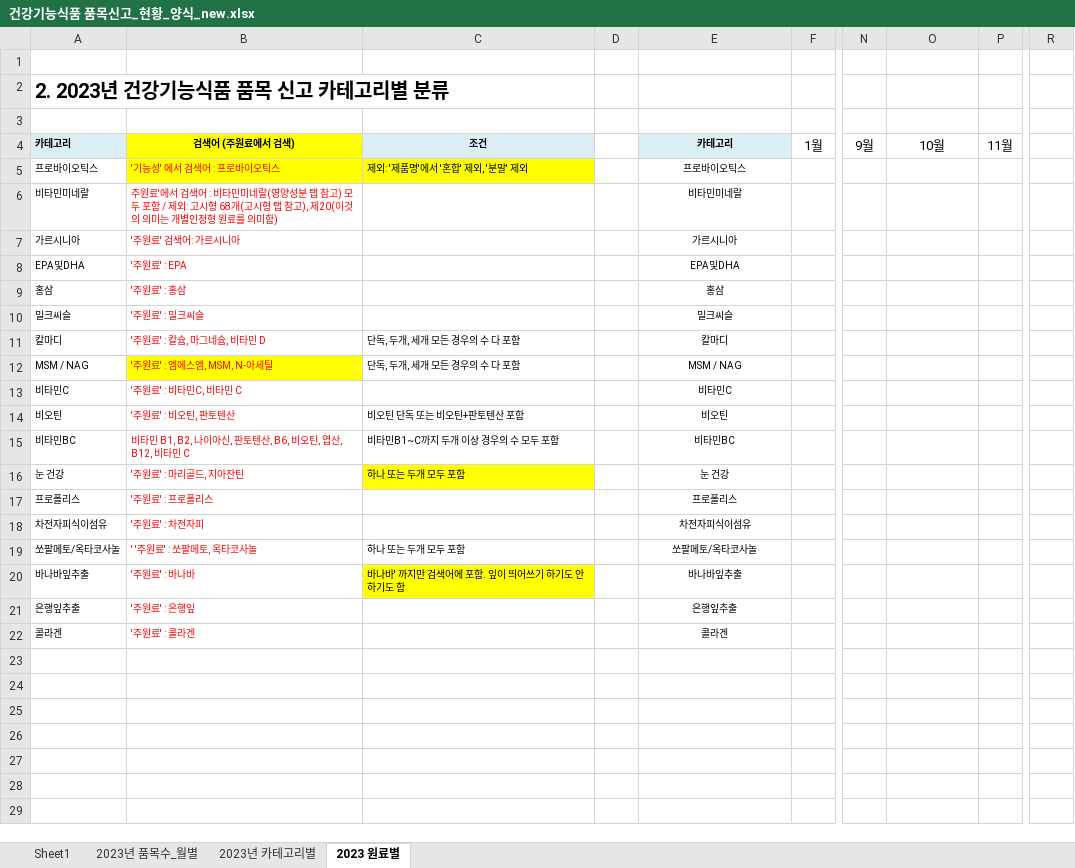
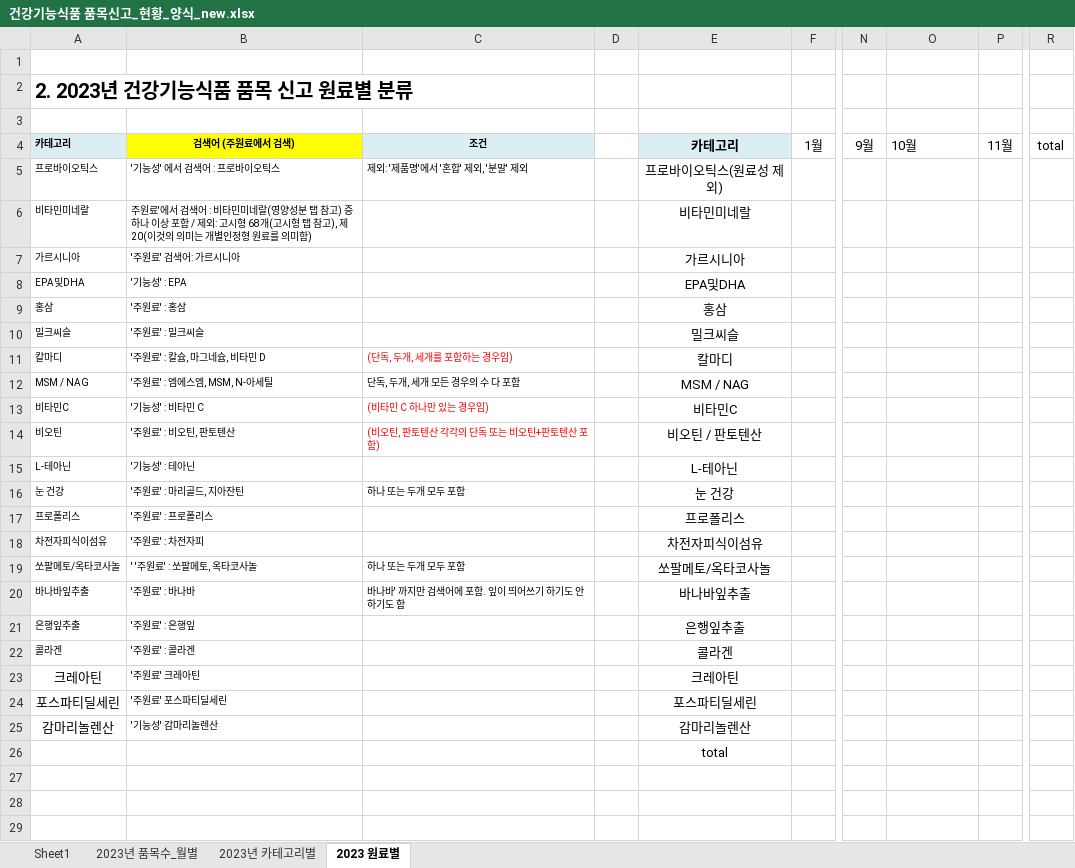
Before and after one commit to jo-gunhee/food_ana, an Excel workbook: form_xlsx/건강기능식품 품목신고_현황_양식_new.xlsx, sheet 2023 원료별, drawn as a sheet; only a part is shown, gaps mark what is left out; values as stored, in another font and other column widths than the file's, no borders; removed rows and columns are numbered as before the commit, all else as after; rows hold the shown columns only; the diff covers the shown part only; the diff names each change by its address in the sheet, - before the commit and + after, or states it on an @@ line.

```diff
--- a/form_xlsx/건강기능식품 품목신고_현황_양식_new.xlsx (sheet 2023 원료별)
+++ b/form_xlsx/건강기능식품 품목신고_현황_양식_new.xlsx (sheet 2023 원료별)
-A2: 2. 2023년 건강기능식품 품목 신고 카테고리별 분류
+A2: 2. 2023년 건강기능식품 품목 신고 원료별 분류
@@ E4:E14 text size: larger @@
-O4 alignment: center
+O4 alignment: left
-R4: (empty)
+R4: total
-B5:B14 text colour: #FF0000
+B5:B14 text colour: black
-B5:C5 fill: #FFFF00
+B5:C5 fill: none
-E5: 프로바이오틱스
+E5: 프로바이오틱스(원료성 제외)
-B6: …참고) 모두 포함…
+B6: …참고) 증 하나 이상 포함…
-B8: '주원료' : EPA
+B8: '기능성' : EPA
-C11: 단독, 두개, 세개 모든 경우의 수 다 포함
+C11: (단독, 두개, 세개를 포함하는 경우임)
-C11 text colour: black
+C11 text colour: #FF0000
-B12 fill: #FFFF00
+B12 fill: none
-B13: '주원료' : 비타민C, 비타민 C
+B13: '기능성' : 비타민 C
-C13: (empty)
+C13: (비타민 C 하나만 있는 경우임)
-C14: 비오틴 단독 또는 비오틴+판토텐산 포함
+C14: (비오틴, 판토텐산 각각의 단독 또는 비오틴+판토텐산 포함)
-C14 text colour: black
+C14 text colour: #FF0000
-E14: 비오틴
+E14: 비오틴 / 판토텐산
-row 15: 비타민BC | 비타민 B1, B2, 나이아신, 판토텐산, B6, 비오틴, 엽산, B12, 비타민 C | 비타민B1~C까지 두개 이상 경우의 수 모두 포함 |  | 비타민BC
+row 15: L-테아닌 | '기능성' : 테아닌 |  |  | L-테아닌
-B16:B22 text colour: #FF0000
+B16:B22 text colour: black
-C16 fill: #FFFF00
+C16 fill: none
@@ E16:E22 text size: larger @@
-C20 fill: #FFFF00
+C20 fill: none
+row 23: 크레아틴 | '주원료' 크레아틴 |  |  | 크레아틴
+row 24: 포스파티딜세린 | '주원료' 포스파티딜세린 |  |  | 포스파티딜세린
+row 25: 감마리놀렌산 | '기능성' 감마리놀렌산 |  |  | 감마리놀렌산
+row 26:  |  |  |  | total
+row 27: (empty)
+row 28: (empty)
+row 29: (empty)
```
Also changed, not shown: 105 added rows elsewhere in this sheet, sheet 2023년 카테고리별, sheet 2023년 품목수_월별, 1 other file.
